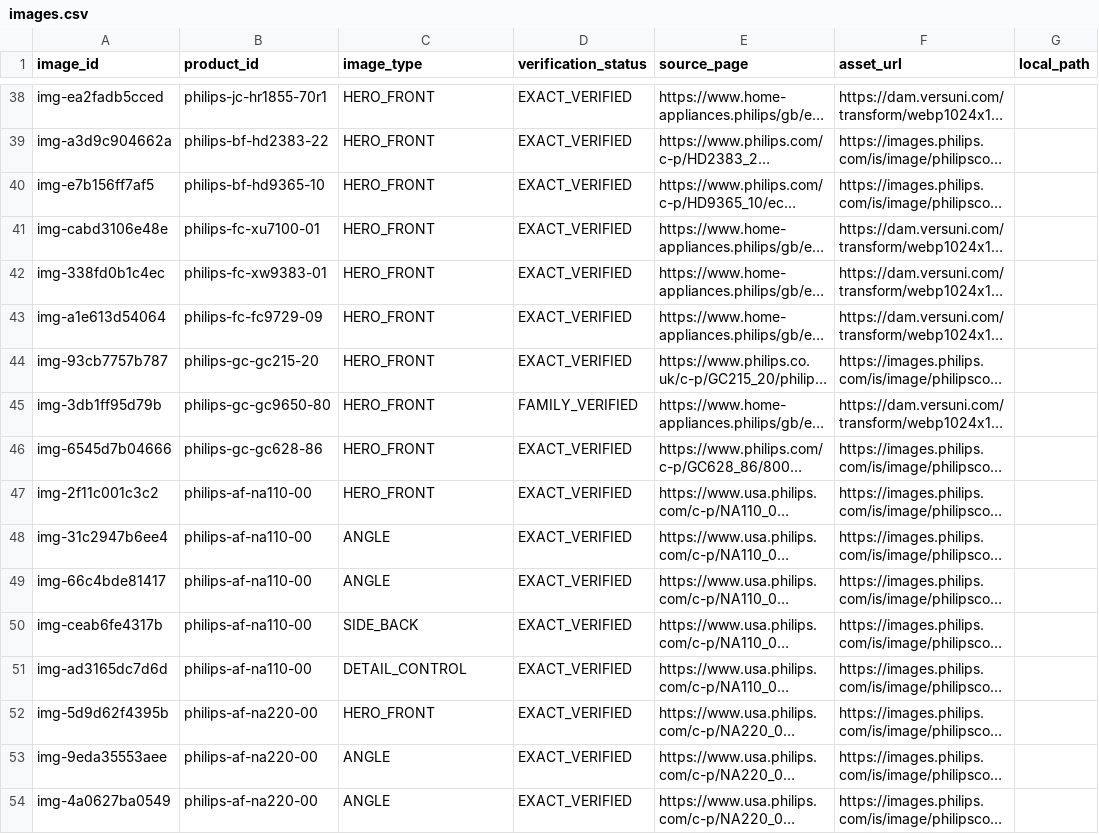
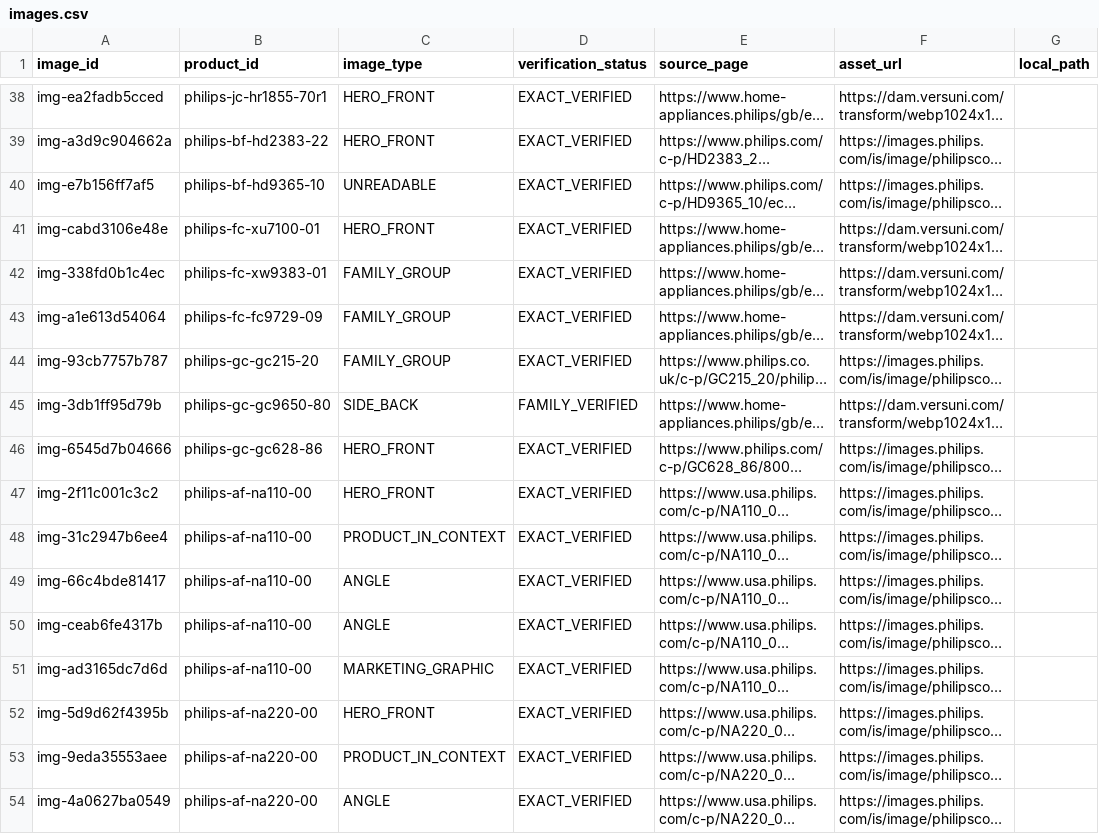
Before and after one commit to iamgoncalo/verinfo, a CSV file: data/normalized/images.csv, drawn as a sheet; only a part is shown, gaps mark what is left out; long unchanged cells end in …; the diff covers the shown part only; the diff names each change by its address in the sheet, - before the commit and + after, or states it on an @@ line.

```diff
--- a/data/normalized/images.csv
+++ b/data/normalized/images.csv
-C40 (image_type): HERO_FRONT
+C40 (image_type): UNREADABLE
-C42:C44 (image_type): HERO_FRONT
+C42:C44 (image_type): FAMILY_GROUP
-C45 (image_type): HERO_FRONT
+C45 (image_type): SIDE_BACK
-C48 (image_type): ANGLE
+C48 (image_type): PRODUCT_IN_CONTEXT
-C50 (image_type): SIDE_BACK
+C50 (image_type): ANGLE
-C51 (image_type): DETAIL_CONTROL
+C51 (image_type): MARKETING_GRAPHIC
-C53 (image_type): ANGLE
+C53 (image_type): PRODUCT_IN_CONTEXT
```
Also changed, not shown: 175 edited cells elsewhere in this file, data/normalized/sources.csv, 9 other files.
